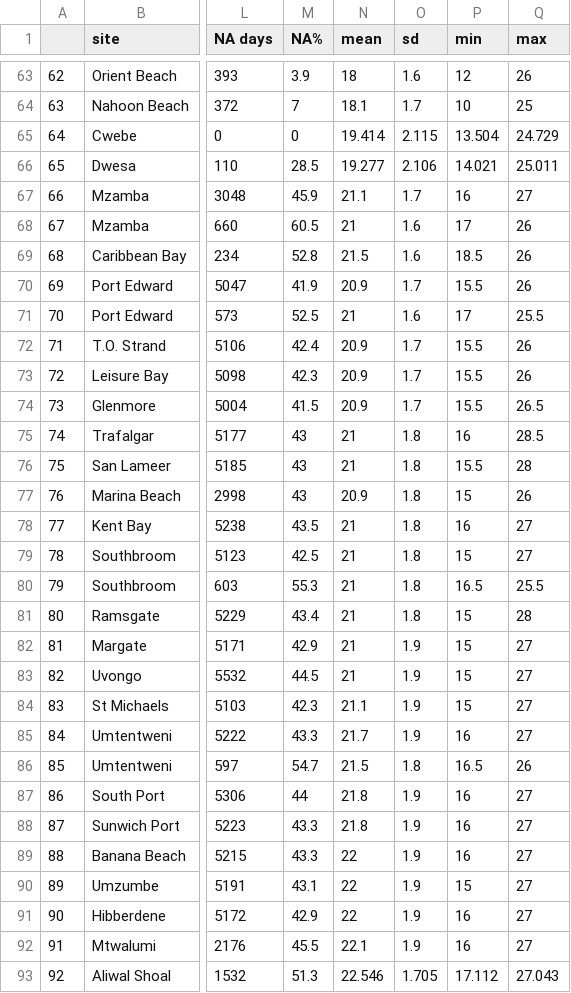
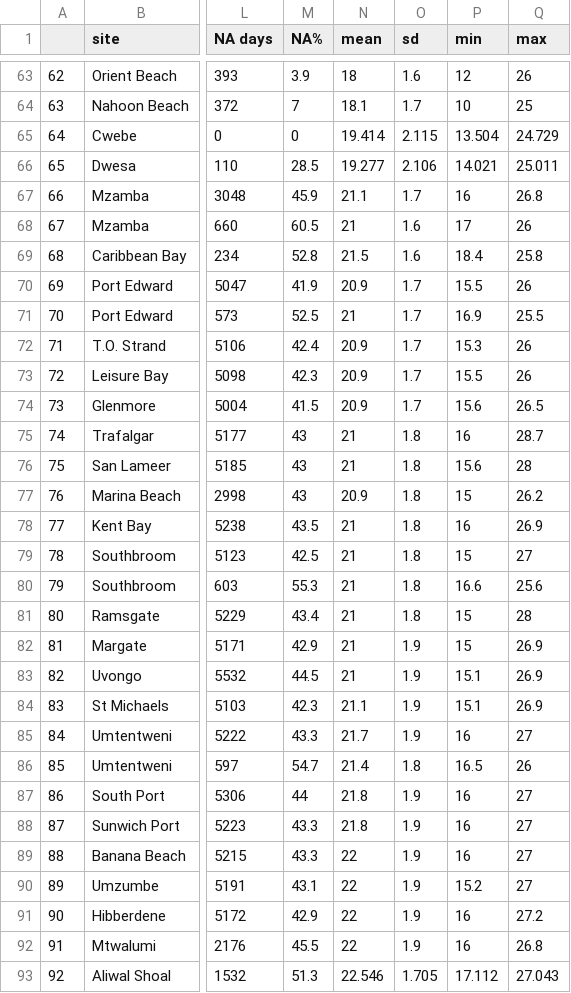
Before and after one commit to robwschlegel/MHW, a CSV file: metaData.csv, drawn as a sheet; only a part is shown, gaps mark what is left out; the diff covers the shown part only; the diff names each change by its address in the sheet, - before the commit and + after, or states it on an @@ line.

Commit message:
Introduced updated in situ data that have correct NA values. Reworked the code to correctly display these changes.

```diff
--- a/metaData.csv
+++ b/metaData.csv
-Q67 (max): 27
+Q67 (max): 26.8
-P69 (min): 18.5
+P69 (min): 18.4
-Q69 (max): 26
+Q69 (max): 25.8
-O71 (sd): 1.6
+O71 (sd): 1.7
-P71 (min): 17
+P71 (min): 16.9
-P72 (min): 15.5
+P72 (min): 15.3
-P74 (min): 15.5
+P74 (min): 15.6
-Q75 (max): 28.5
+Q75 (max): 28.7
-P76 (min): 15.5
+P76 (min): 15.6
-Q77 (max): 26
+Q77 (max): 26.2
-Q78 (max): 27
+Q78 (max): 26.9
-P80 (min): 16.5
+P80 (min): 16.6
-Q80 (max): 25.5
+Q80 (max): 25.6
-Q82:Q84 (max): 27
+Q82:Q84 (max): 26.9
-P83:P84 (min): 15
+P83:P84 (min): 15.1
-N86 (mean): 21.5
+N86 (mean): 21.4
-P90 (min): 15
+P90 (min): 15.2
-Q91 (max): 27
+Q91 (max): 27.2
-N92 (mean): 22.1
+N92 (mean): 22
-Q92 (max): 27
+Q92 (max): 26.8
```
Also changed, not shown: 41 edited cells elsewhere in this file, 8 other files.
